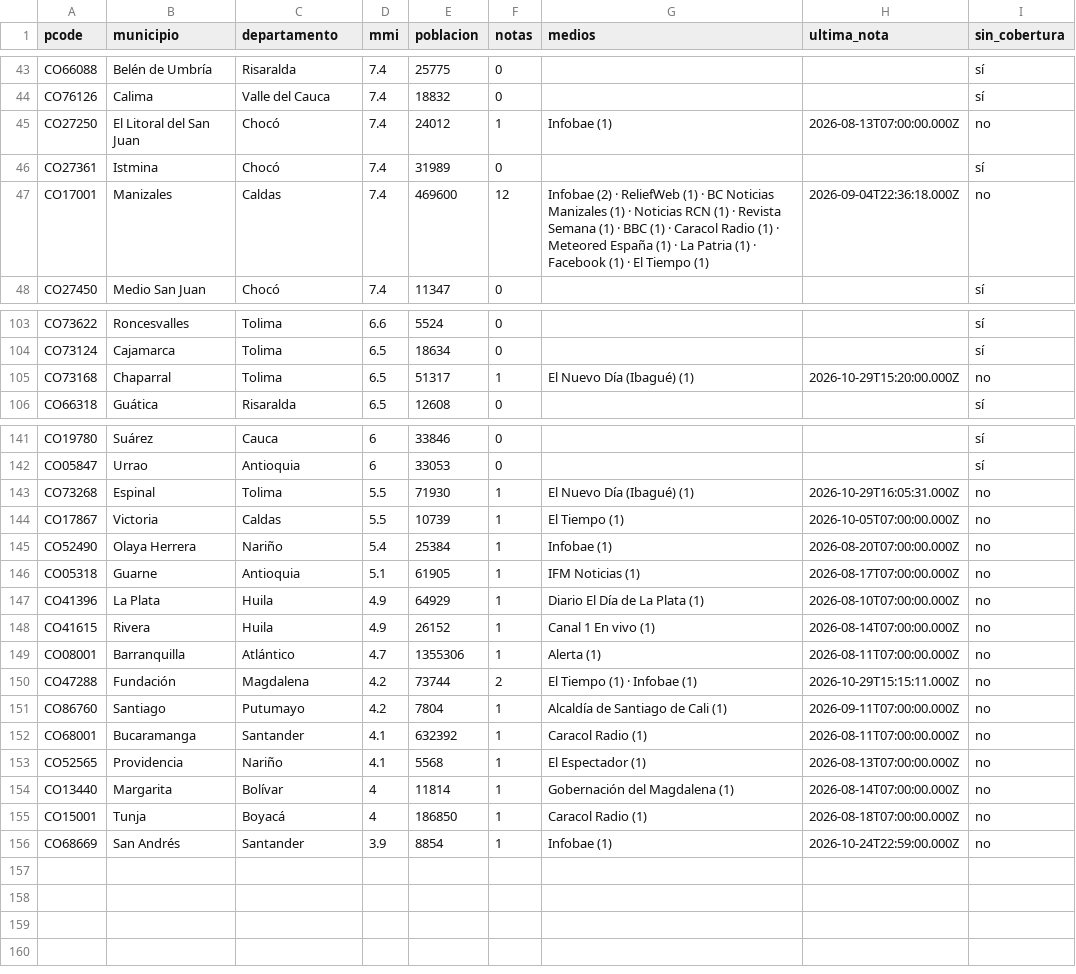
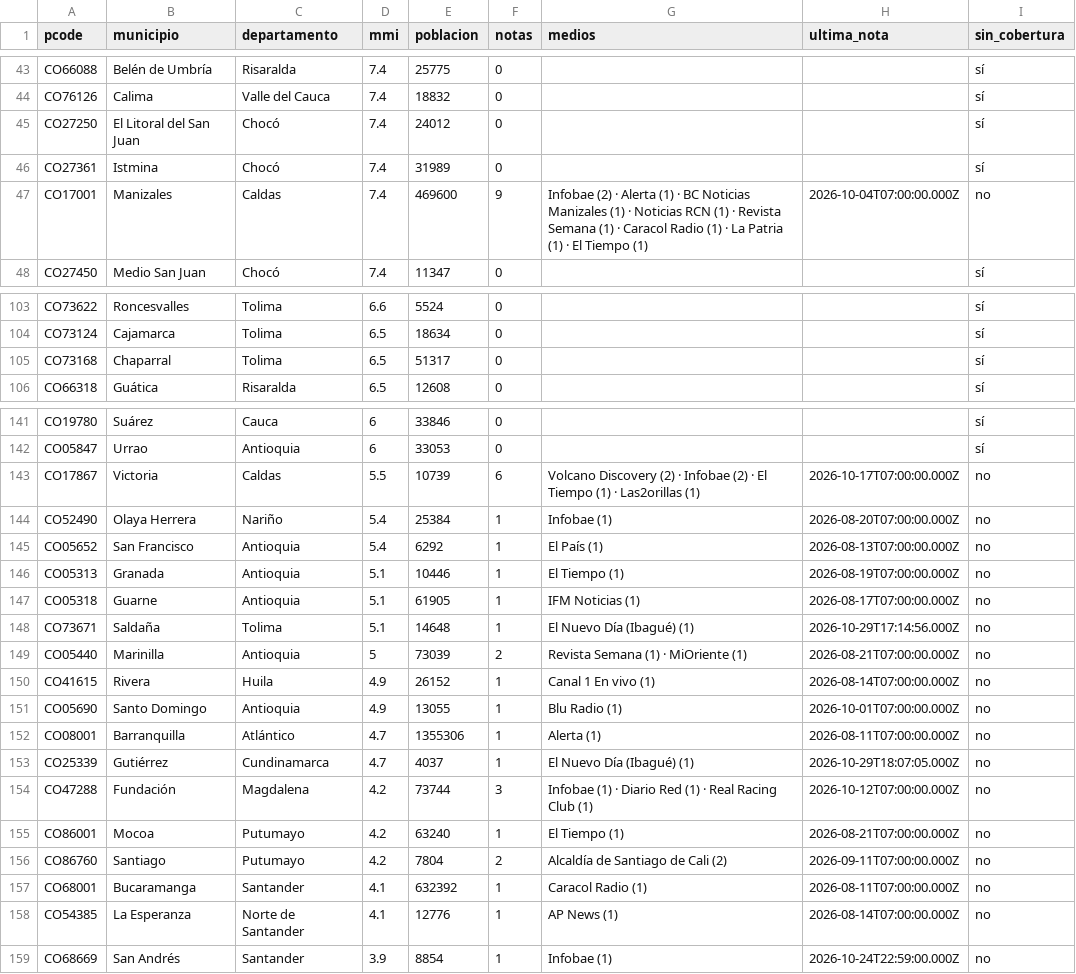
Before and after one commit to YesidAlmanzaGamba/report_cali, a CSV file: data/export/cobertura-por-municipio.csv, drawn as a sheet; only a part is shown, gaps mark what is left out; the diff covers the shown part only.

```diff
--- a/data/export/cobertura-por-municipio.csv
+++ b/data/export/cobertura-por-municipio.csv
@@ -44,5 +44,5 @@ CO66088,Belén de Umbría,Risaralda,7.4,25775,0,,,sí
 CO76126,Calima,Valle del Cauca,7.4,18832,0,,,sí
-CO27250,El Litoral del San Juan,Chocó,7.4,24012,1,Infobae (1),2026-08-13T07:00:00.000Z,no
+CO27250,El Litoral del San Juan,Chocó,7.4,24012,0,,,sí
 CO27361,Istmina,Chocó,7.4,31989,0,,,sí
-CO17001,Manizales,Caldas,7.4,469600,12,Infobae (2) · ReliefWeb (1) · BC Noticias Manizales (1) · Noticias RCN (1) · Revista Semana (1) · BBC (1) · Caracol Radio (1) · Meteored España (1) · La Patria (1) · Facebook (1) · El Tiempo (1),2026-09-04T22:36:18.000Z,no
+CO17001,Manizales,Caldas,7.4,469600,9,Infobae (2) · Alerta (1) · BC Noticias Manizales (1) · Noticias RCN (1) · Revista Semana (1) · Caracol Radio (1) · La Patria (1) · El Tiempo (1),2026-10-04T07:00:00.000Z,no
 CO27450,Medio San Juan,Chocó,7.4,11347,0,,,sí
@@ -104,3 +104,3 @@ CO73622,Roncesvalles,Tolima,6.6,5524,0,,,sí
 CO73124,Cajamarca,Tolima,6.5,18634,0,,,sí
-CO73168,Chaparral,Tolima,6.5,51317,1,El Nuevo Día (Ibagué) (1),2026-10-29T15:20:00.000Z,no
+CO73168,Chaparral,Tolima,6.5,51317,0,,,sí
 CO66318,Guática,Risaralda,6.5,12608,0,,,sí
@@ -142,15 +142,18 @@ CO19780,Suárez,Cauca,6,33846,0,,,sí
 CO05847,Urrao,Antioquia,6,33053,0,,,sí
-CO73268,Espinal,Tolima,5.5,71930,1,El Nuevo Día (Ibagué) (1),2026-10-29T16:05:31.000Z,no
-CO17867,Victoria,Caldas,5.5,10739,1,El Tiempo (1),2026-10-05T07:00:00.000Z,no
+CO17867,Victoria,Caldas,5.5,10739,6,Volcano Discovery (2) · Infobae (2) · El Tiempo (1) · Las2orillas (1),2026-10-17T07:00:00.000Z,no
 CO52490,Olaya Herrera,Nariño,5.4,25384,1,Infobae (1),2026-08-20T07:00:00.000Z,no
+CO05652,San Francisco,Antioquia,5.4,6292,1,El País (1),2026-08-13T07:00:00.000Z,no
+CO05313,Granada,Antioquia,5.1,10446,1,El Tiempo (1),2026-08-19T07:00:00.000Z,no
 CO05318,Guarne,Antioquia,5.1,61905,1,IFM Noticias (1),2026-08-17T07:00:00.000Z,no
-CO41396,La Plata,Huila,4.9,64929,1,Diario El Día de La Plata (1),2026-08-10T07:00:00.000Z,no
+CO73671,Saldaña,Tolima,5.1,14648,1,El Nuevo Día (Ibagué) (1),2026-10-29T17:14:56.000Z,no
+CO05440,Marinilla,Antioquia,5,73039,2,Revista Semana (1) · MiOriente (1),2026-08-21T07:00:00.000Z,no
 CO41615,Rivera,Huila,4.9,26152,1,Canal 1 En vivo (1),2026-08-14T07:00:00.000Z,no
+CO05690,Santo Domingo,Antioquia,4.9,13055,1,Blu Radio (1),2026-10-01T07:00:00.000Z,no
 CO08001,Barranquilla,Atlántico,4.7,1355306,1,Alerta (1),2026-08-11T07:00:00.000Z,no
-CO47288,Fundación,Magdalena,4.2,73744,2,El Tiempo (1) · Infobae (1),2026-10-29T15:15:11.000Z,no
-CO86760,Santiago,Putumayo,4.2,7804,1,Alcaldía de Santiago de Cali (1),2026-09-11T07:00:00.000Z,no
+CO25339,Gutiérrez,Cundinamarca,4.7,4037,1,El Nuevo Día (Ibagué) (1),2026-10-29T18:07:05.000Z,no
+CO47288,Fundación,Magdalena,4.2,73744,3,Infobae (1) · Diario Red (1) · Real Racing Club (1),2026-10-12T07:00:00.000Z,no
+CO86001,Mocoa,Putumayo,4.2,63240,1,El Tiempo (1),2026-08-21T07:00:00.000Z,no
+CO86760,Santiago,Putumayo,4.2,7804,2,Alcaldía de Santiago de Cali (2),2026-09-11T07:00:00.000Z,no
 CO68001,Bucaramanga,Santander,4.1,632392,1,Caracol Radio (1),2026-08-11T07:00:00.000Z,no
-CO52565,Providencia,Nariño,4.1,5568,1,El Espectador (1),2026-08-13T07:00:00.000Z,no
-CO13440,Margarita,Bolívar,4,11814,1,Gobernación del Magdalena (1),2026-08-14T07:00:00.000Z,no
-CO15001,Tunja,Boyacá,4,186850,1,Caracol Radio (1),2026-08-18T07:00:00.000Z,no
+CO54385,La Esperanza,Norte de Santander,4.1,12776,1,AP News (1),2026-08-14T07:00:00.000Z,no
 CO68669,San Andrés,Santander,3.9,8854,1,Infobae (1),2026-10-24T22:59:00.000Z,no
```
Also changed, not shown: 46 edited cells elsewhere in this file, 5 other files.
